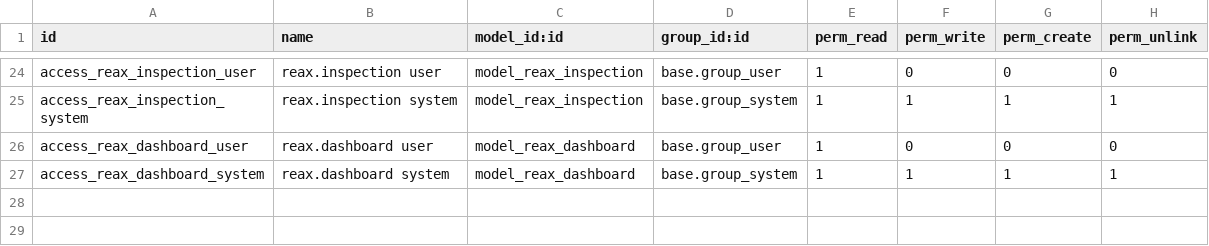
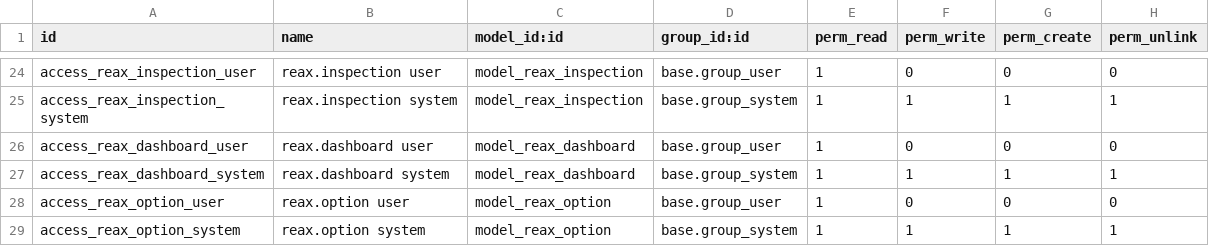
Before and after one commit to ShoaibAhmedSoomro/realestateapp-odoo-connector, a CSV file: realestateapp_connector/security/ir.model.access.csv, drawn as a sheet; only a part is shown, gaps mark what is left out; the diff names each change by its address in the sheet, - before the commit and + after, or states it on an @@ line.

```diff
--- a/realestateapp_connector/security/ir.model.access.csv
+++ b/realestateapp_connector/security/ir.model.access.csv
+row 28: access_reax_option_user | reax.option user | model_reax_option | base.group_user | 1 | 0 | 0 | 0
+row 29: access_reax_option_system | reax.option system | model_reax_option | base.group_system | 1 | 1 | 1 | 1
```
Also changed, not shown: 7 other files.
